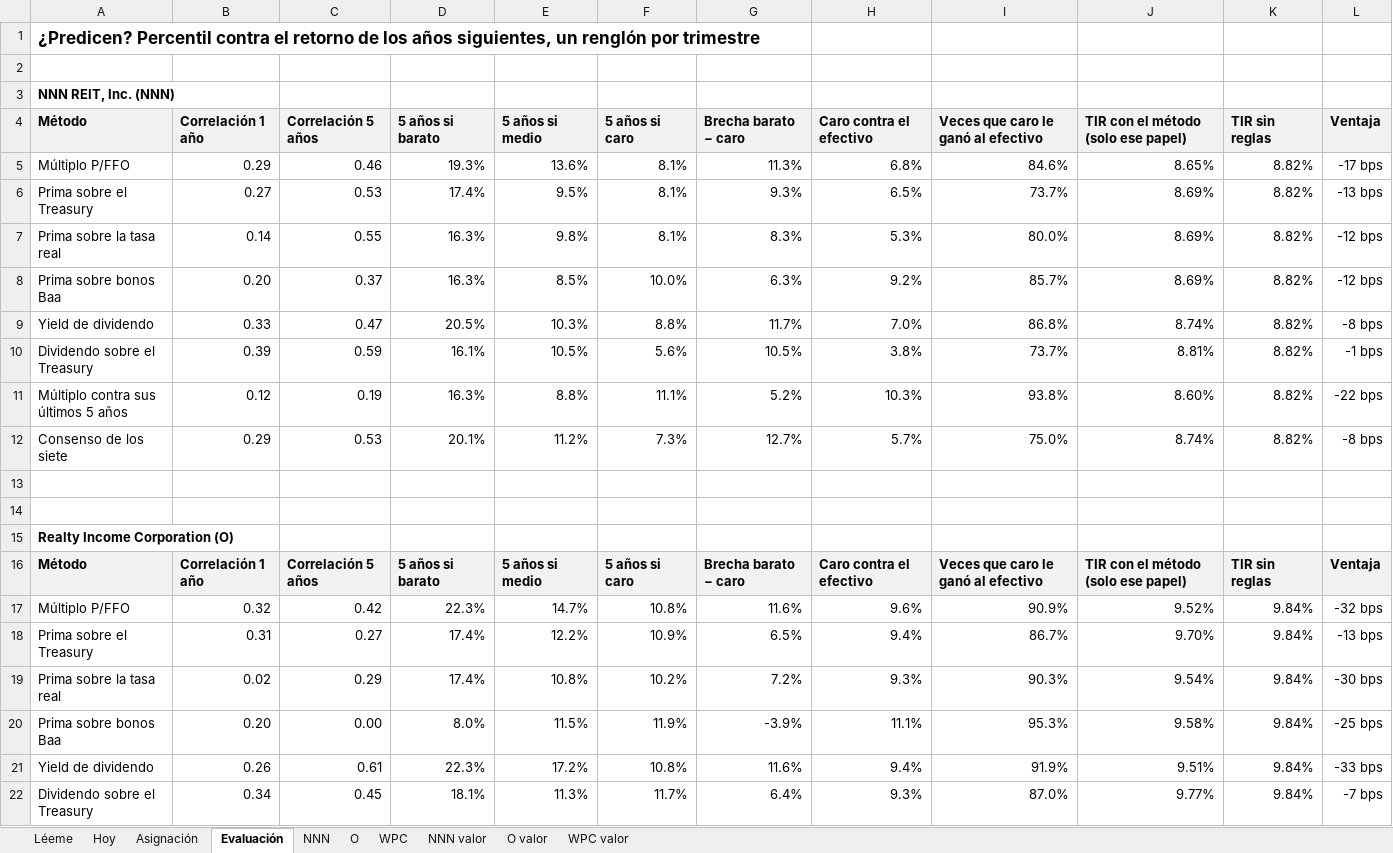
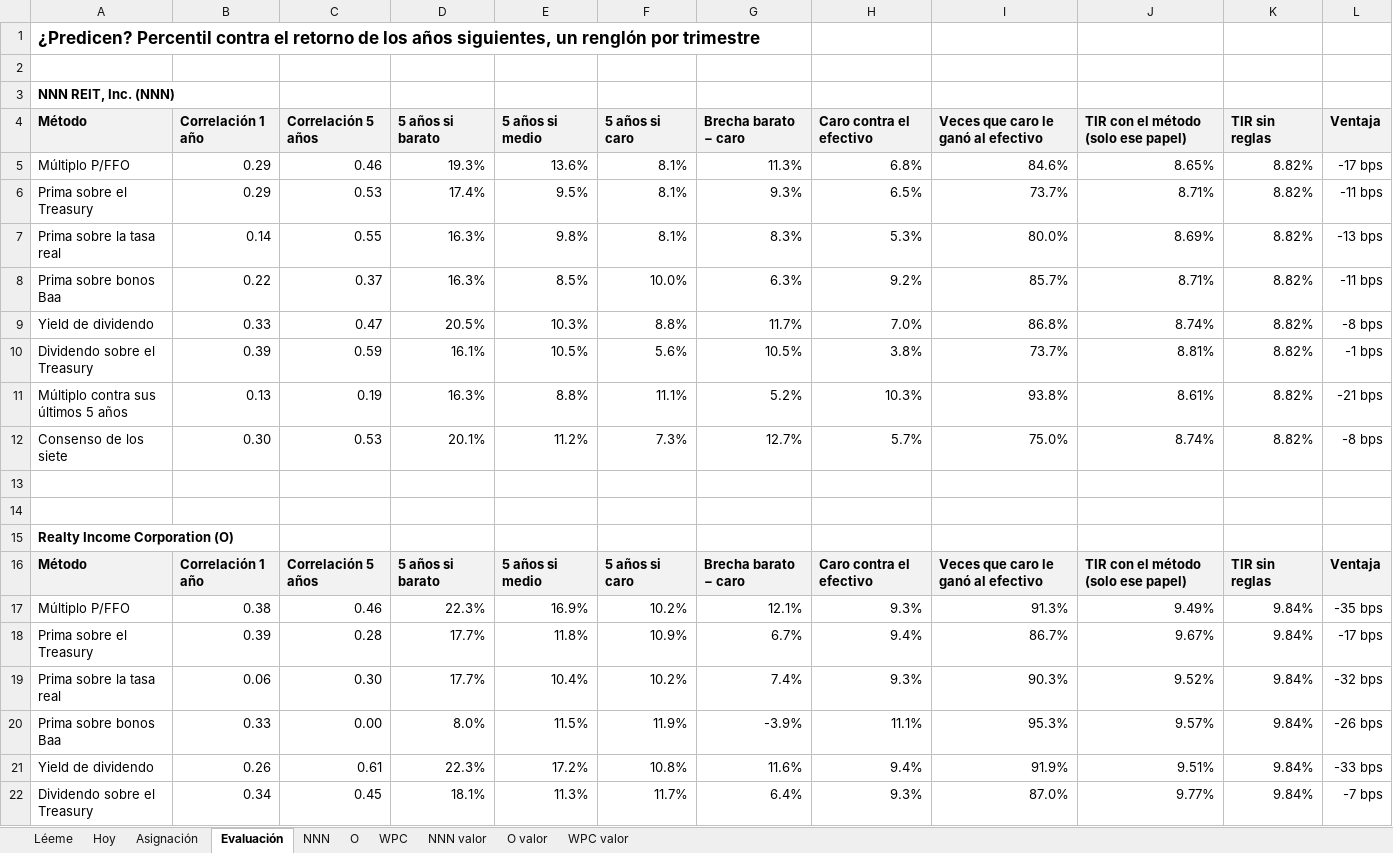
Before and after one commit to CompositeManTrader/Modelo-REITS, an Excel workbook: docs/estudios/valuacion_trimestral.xlsx, sheet Evaluación, drawn as a sheet; only a part is shown; values as stored, in another font and other column widths than the file's, no borders; removed rows and columns are numbered as before the commit, all else as after; the diff covers the shown part only; the diff names each change by its address in the sheet, - before the commit and + after, or states it on an @@ line.

```diff
--- a/docs/estudios/valuacion_trimestral.xlsx (sheet Evaluación)
+++ b/docs/estudios/valuacion_trimestral.xlsx (sheet Evaluación)
-B6 (Correlación 1 año): 0.27
+B6 (Correlación 1 año): 0.29
-J6: 8.69%
+J6: 8.71%
-L6 (Ventaja): -13 bps
+L6 (Ventaja): -11 bps
-L7 (Ventaja): -12 bps
+L7 (Ventaja): -13 bps
-B8 (Correlación 1 año): 0.20
+B8 (Correlación 1 año): 0.22
-J8: 8.69%
+J8: 8.71%
-L8 (Ventaja): -12 bps
+L8 (Ventaja): -11 bps
-B11 (Correlación 1 año): 0.12
+B11 (Correlación 1 año): 0.13
-J11: 8.60%
+J11: 8.61%
-L11 (Ventaja): -22 bps
+L11 (Ventaja): -21 bps
-B12 (Correlación 1 año): 0.29
+B12 (Correlación 1 año): 0.30
-row 17: Múltiplo P/FFO | 0.32 | 0.42 | 22.3% | 14.7% | 10.8% | 11.6% | 9.6% | 90.9% | 9.52% | 9.84% | -32 bps
+row 17: Múltiplo P/FFO | 0.38 | 0.46 | 22.3% | 16.9% | 10.2% | 12.1% | 9.3% | 91.3% | 9.49% | 9.84% | -35 bps
-B18 (Correlación 1 año): 0.31
+B18 (Correlación 1 año): 0.39
-C18 (Correlación 5 años): 0.27
+C18 (Correlación 5 años): 0.28
-D18:D19 (5 años si barato): 17.4%
+D18:D19 (5 años si barato): 17.7%
-E18 (5 años si medio): 12.2%
+E18 (5 años si medio): 11.8%
-G18 (Brecha barato − caro): 6.5%
+G18 (Brecha barato − caro): 6.7%
-J18: 9.70%
+J18: 9.67%
-L18 (Ventaja): -13 bps
+L18 (Ventaja): -17 bps
-B19 (Correlación 1 año): 0.02
+B19 (Correlación 1 año): 0.06
-C19 (Correlación 5 años): 0.29
+C19 (Correlación 5 años): 0.30
-E19 (5 años si medio): 10.8%
+E19 (5 años si medio): 10.4%
-G19 (Brecha barato − caro): 7.2%
+G19 (Brecha barato − caro): 7.4%
-J19: 9.54%
+J19: 9.52%
-L19 (Ventaja): -30 bps
+L19 (Ventaja): -32 bps
-B20 (Correlación 1 año): 0.20
+B20 (Correlación 1 año): 0.33
-J20: 9.58%
+J20: 9.57%
-L20 (Ventaja): -25 bps
+L20 (Ventaja): -26 bps
```
Also changed, not shown: 12 edited cells elsewhere in this sheet, sheet O, sheet NNN, sheet O valor, sheet Asignación, sheet NNN valor, sheet Hoy, 3 more sheets, 13 other files.
